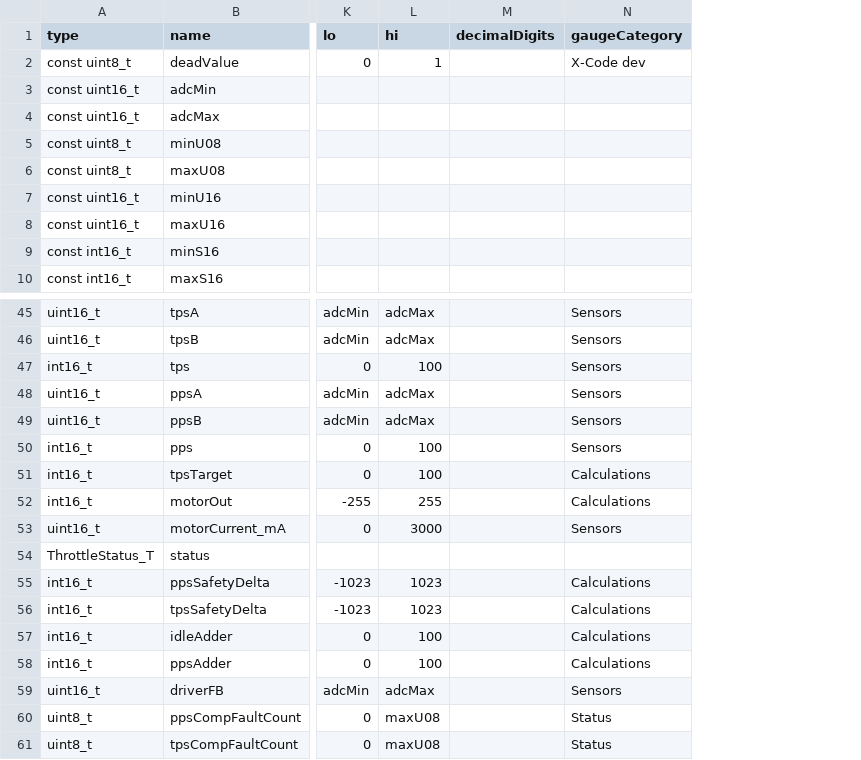
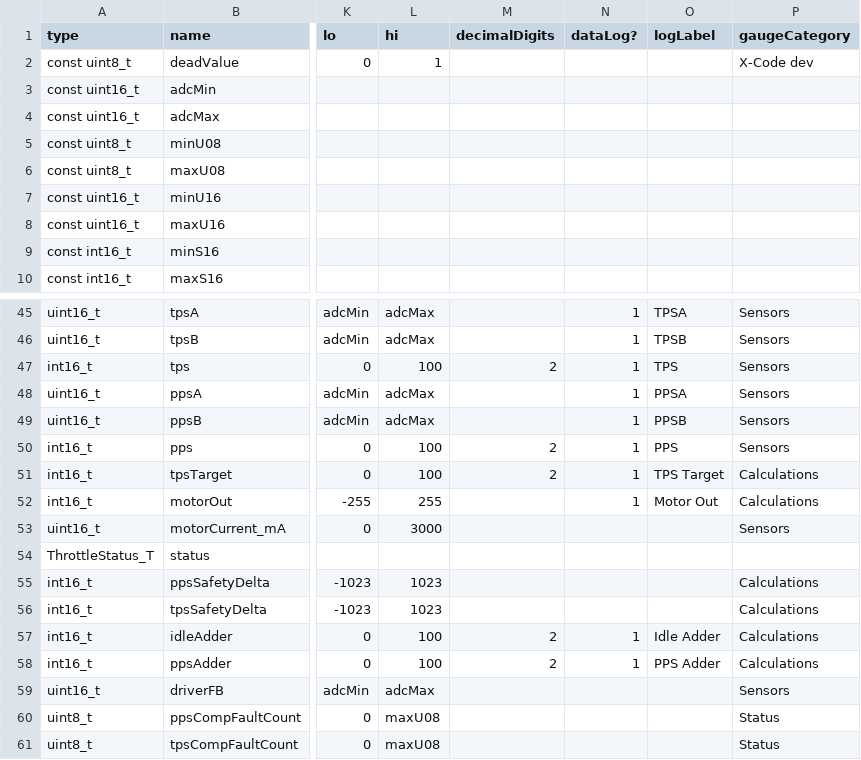
Before and after one commit to hankedan000/EThrottle, a CSV file: src/scripts/EThrottleTables.csv, drawn as a sheet; only a part is shown, gaps mark what is left out; the diff names each change by its address in the sheet, - before the commit and + after, or states it on an @@ line.

```diff
--- a/src/scripts/EThrottleTables.csv
+++ b/src/scripts/EThrottleTables.csv
+column N (dataLog?), rows 45-58: 1 | 1 | 1 | 1 | 1 | 1 | 1 | 1 |  |  |  |  | 1 | 1
+column O (logLabel), rows 45-58: TPSA | TPSB | TPS | PPSA | PPSB | PPS | TPS Target | Motor Out |  |  |  |  | Idle Adder | PPS Adder
-M47 (decimalDigits): (empty)
+M47 (decimalDigits): 2
-M50:M51 (decimalDigits): (empty)
+M50:M51 (decimalDigits): 2
-M57:M58 (decimalDigits): (empty)
+M57:M58 (decimalDigits): 2
```
Also changed, not shown: 5 other files.
